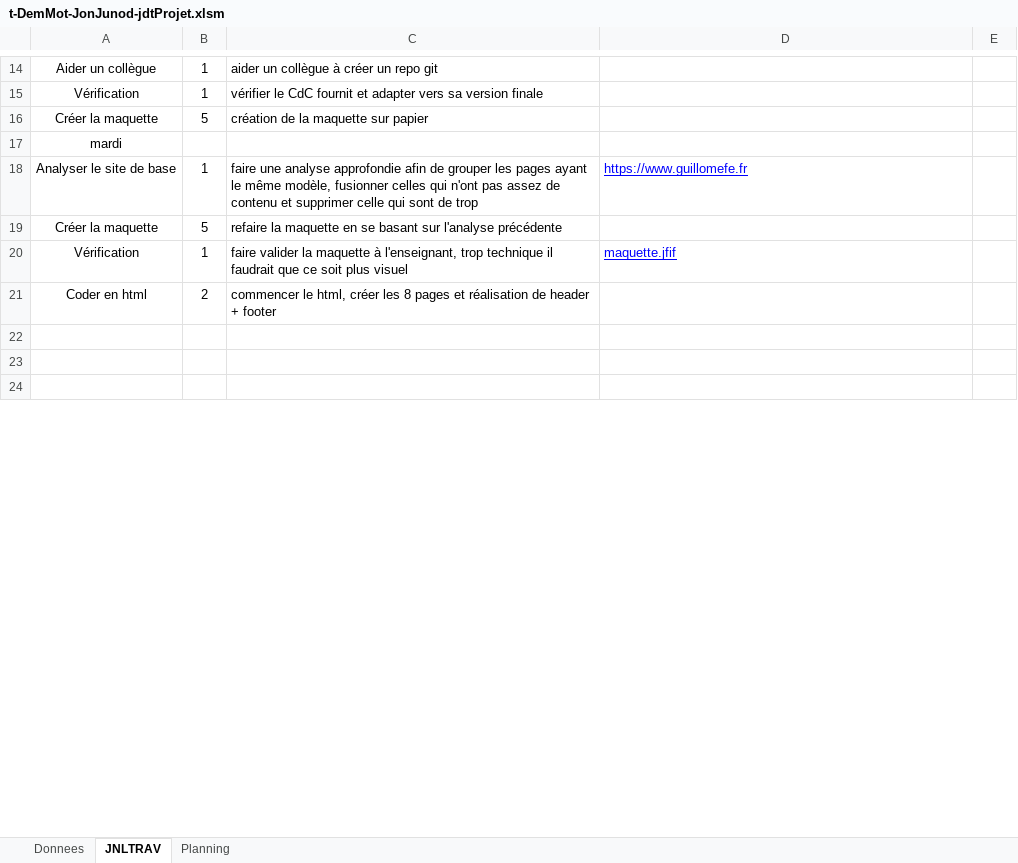
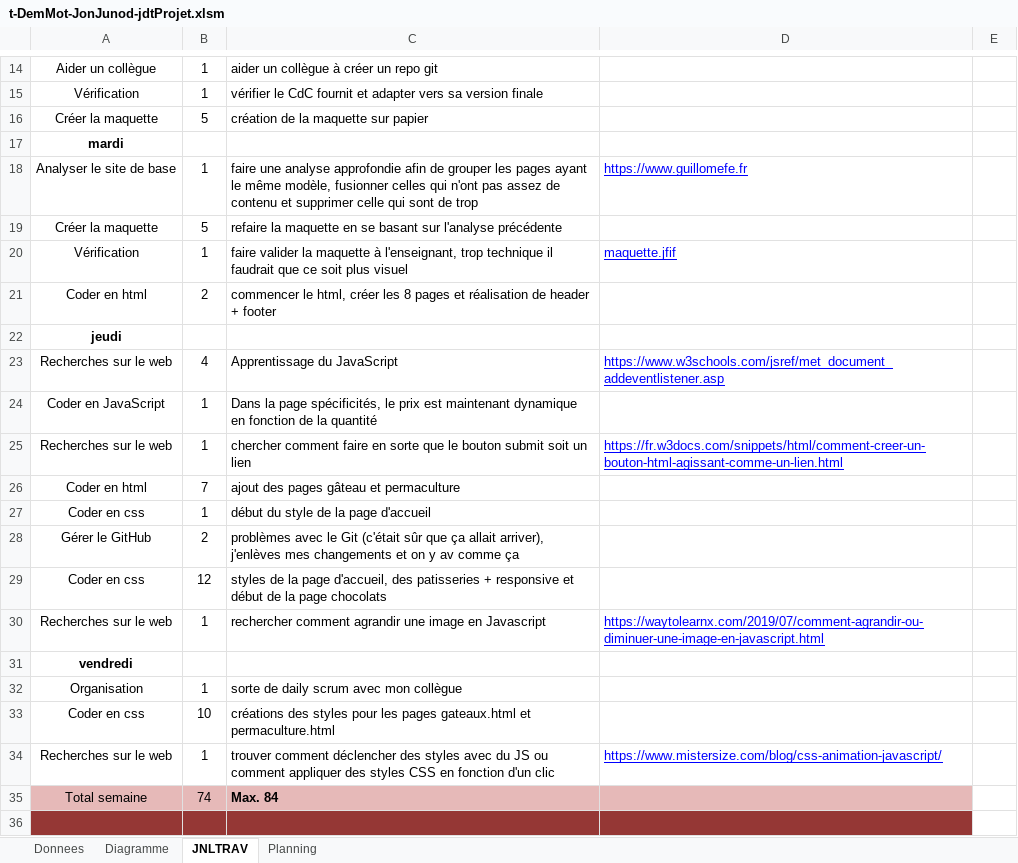
Before and after one commit to Taverney/Junod-Taverney-DemoMot, an Excel workbook: JonathanJunod/t-DemMot-JonJunod-jdtProjet.xlsm, sheet JNLTRAV, drawn as a sheet; only a part is shown, gaps mark what is left out; the shorter side is filled out with more unchanged rows; values as stored, in another font and other column widths than the file's, no borders; charts and pictures not drawn; the diff covers the shown part only; the diff names each change by its address in the sheet, - before the commit and + after, or states it on an @@ line.

Commit message:
Doc(JDT)
Ajout du jdt, version non complète mais le travail est terminé

```diff
--- a/JonathanJunod/t-DemMot-JonJunod-jdtProjet.xlsm (sheet JNLTRAV)
+++ b/JonathanJunod/t-DemMot-JonJunod-jdtProjet.xlsm (sheet JNLTRAV)
+sheet tab: Diagramme
-A17 bold: off
+A17 bold: on
+row 22: jeudi
+row 23: Recherches sur le web | 4 | Apprentissage du JavaScript | https://www.w3schools.com/jsref/met_document_addeventlistener.asp
+row 24: Coder en JavaScript | 1 | Dans la page spécificités, le prix est maintenant dynamique en fonction de la quantité
+row 25: Recherches sur le web | 1 | chercher comment faire en sorte que le bouton submit soit un lien | https://fr.w3docs.com/snippets/html/comment-creer-un-bouton-html-agissant-comme-un-lien.html
+row 26: Coder en html | 7 | ajout des pages gâteau et permaculture
+row 27: Coder en css | 1 | début du style de la page d'accueil
+row 28: Gérer le GitHub | 2 | problèmes avec le Git (c'était sûr que ça allait arriver), j'enlèves mes changements et on y av comme ça
+row 29: Coder en css | 12 | styles de la page d'accueil, des patisseries + responsive et début de la page chocolats
+row 30: Recherches sur le web | 1 | rechercher comment agrandir une image en Javascript | https://waytolearnx.com/2019/07/comment-agrandir-ou-diminuer-une-image-en-javascript.html
+row 31: vendredi
+row 32: Organisation | 1 | sorte de daily scrum avec mon collègue
+row 33: Coder en css | 10 | créations des styles pour les pages gateaux.html et permaculture.html
+row 34: Recherches sur le web | 1 | trouver comment déclencher des styles avec du JS ou comment appliquer des styles CSS en fonction d'un clic | https://www.mistersize.com/blog/css-animation-javascript/
+row 35: Total semaine | 74 | Max. 84
+row 36: (empty)
```
Also changed, not shown: 59 added rows, 26 removed rows, 2 moved rows, 5 edited cells and cell formats elsewhere in this sheet, sheet Donnees, charts or pictures.
